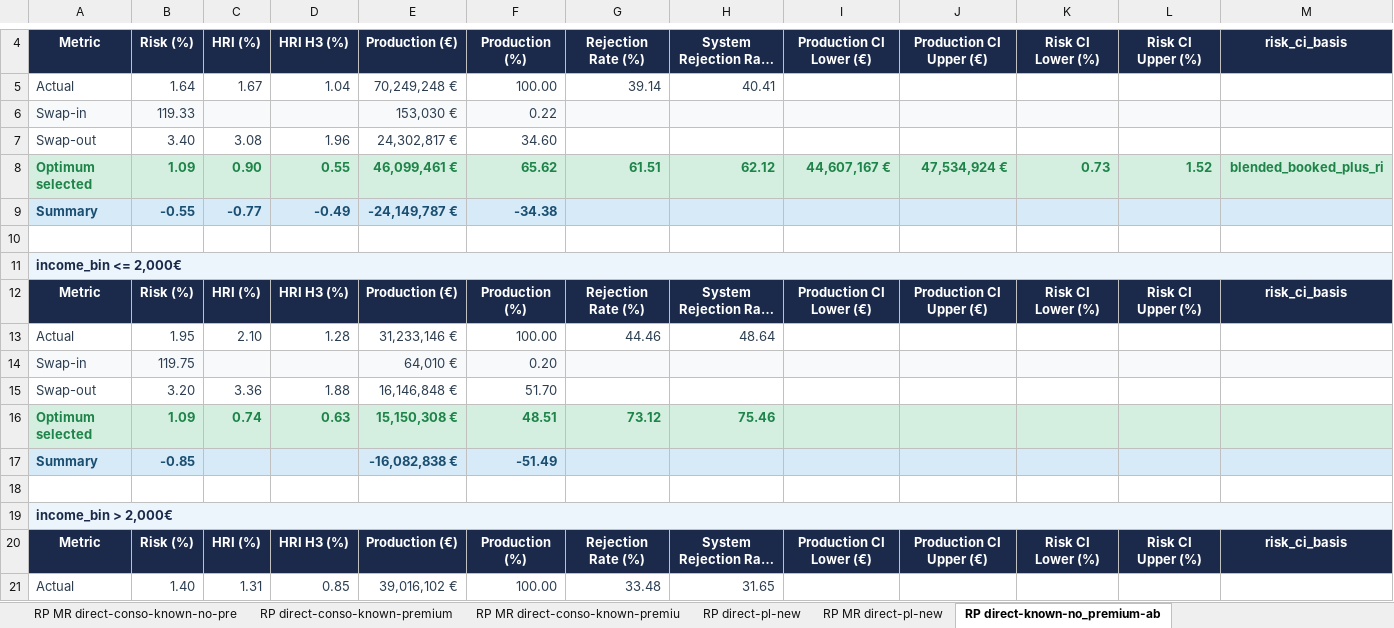
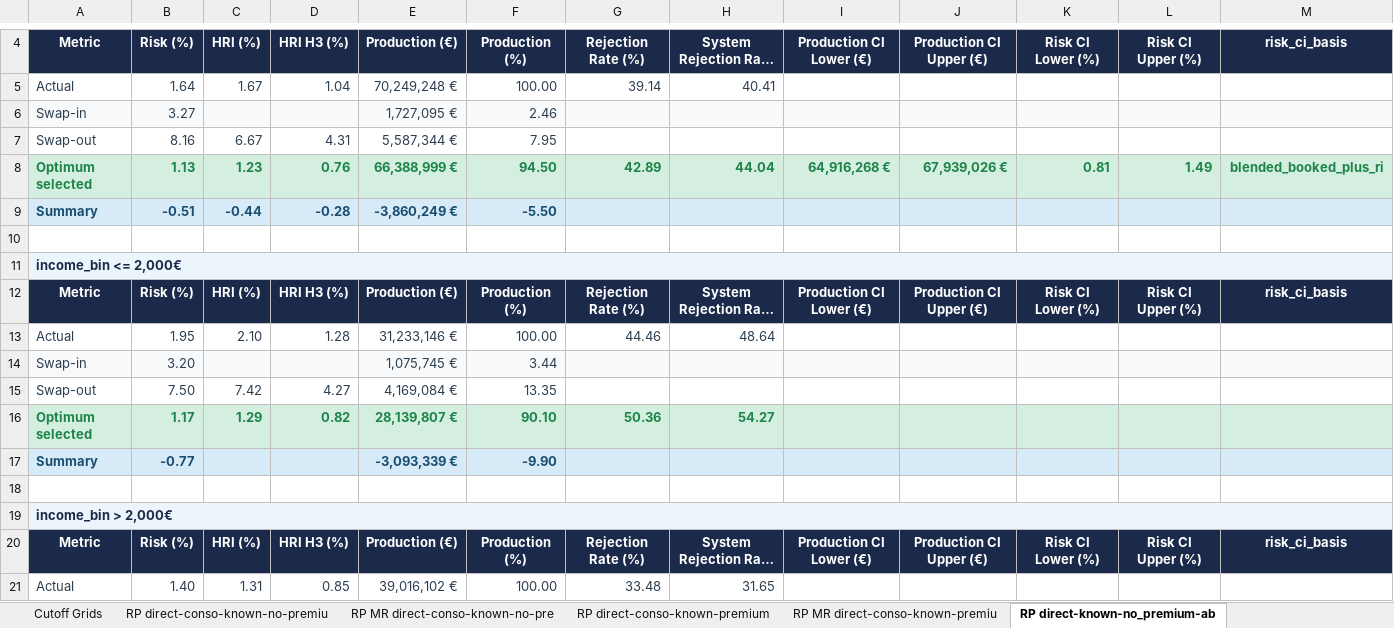
Before and after one commit to iocariz/scoring_tools, an Excel workbook: output/consolidated_risk_production.xlsx, sheet RP direct-known-no_premium-ab, drawn as a sheet; only a part is shown, gaps mark what is left out; long unchanged cells end in …; values as stored, in another font and other column widths than the file's, no borders; charts and pictures not drawn; removed rows and columns are numbered as before the commit, all else as after; rows hold the shown columns only; the diff covers the shown part only; the diff names each change by its address in the sheet, - before the commit and + after, or states it on an @@ line.

```diff
--- a/output/consolidated_risk_production.xlsx (sheet RP direct-known-no_premium-ab)
+++ b/output/consolidated_risk_production.xlsx (sheet RP direct-known-no_premium-ab)
-sheet tab: RP direct-pl-new
-sheet tab: RP MR direct-pl-new
-B6: 119.33
+B6: 3.27
-E6: 153,030 €
+E6: 1,727,095 €
-F6: 0.22
+F6: 2.46
-row 7: Swap-out | 3.40 | 3.08 | 1.96 | 24,302,817 € | 34.60
-row 8: Optimum selected | 1.09 | 0.90 | 0.55 | 46,099,461 € | 65.62 | 61.51 | 62.12 | 44,607,167 € | 47,534,924 € | 0.73 | 1.52 | blended_booked_plus_ri
-row 9: Summary | -0.55 | -0.77 | -0.49 | -24,149,787 € | -34.38
+row 7: Swap-out | 8.16 | 6.67 | 4.31 | 5,587,344 € | 7.95
+row 8: Optimum selected | 1.13 | 1.23 | 0.76 | 66,388,999 € | 94.50 | 42.89 | 44.04 | 64,916,268 € | 67,939,026 € | 0.81 | 1.49 | blended_booked_plus_ri
+row 9: Summary | -0.51 | -0.44 | -0.28 | -3,860,249 € | -5.50
-row 14: Swap-in | 119.75 |  |  | 64,010 € | 0.20
-row 15: Swap-out | 3.20 | 3.36 | 1.88 | 16,146,848 € | 51.70
-row 16: Optimum selected | 1.09 | 0.74 | 0.63 | 15,150,308 € | 48.51 | 73.12 | 75.46
-row 17: Summary | -0.85 |  |  | -16,082,838 € | -51.49
+row 14: Swap-in | 3.20 |  |  | 1,075,745 € | 3.44
+row 15: Swap-out | 7.50 | 7.42 | 4.27 | 4,169,084 € | 13.35
+row 16: Optimum selected | 1.17 | 1.29 | 0.82 | 28,139,807 € | 90.10 | 50.36 | 54.27
+row 17: Summary | -0.77 |  |  | -3,093,339 € | -9.90
```
Also changed, not shown: 12 added rows and 12 removed rows elsewhere in this sheet, sheet Cutoff Grids, sheet Executive Summary, sheet RP direct-known-no_premium-cd, sheet RP direct-conso-known-no-premiu, sheet RP direct-pl-known-premium-prec, sheet RP direct-known-no_premium-ef, 9 more sheets, charts or pictures, 2 other files.
